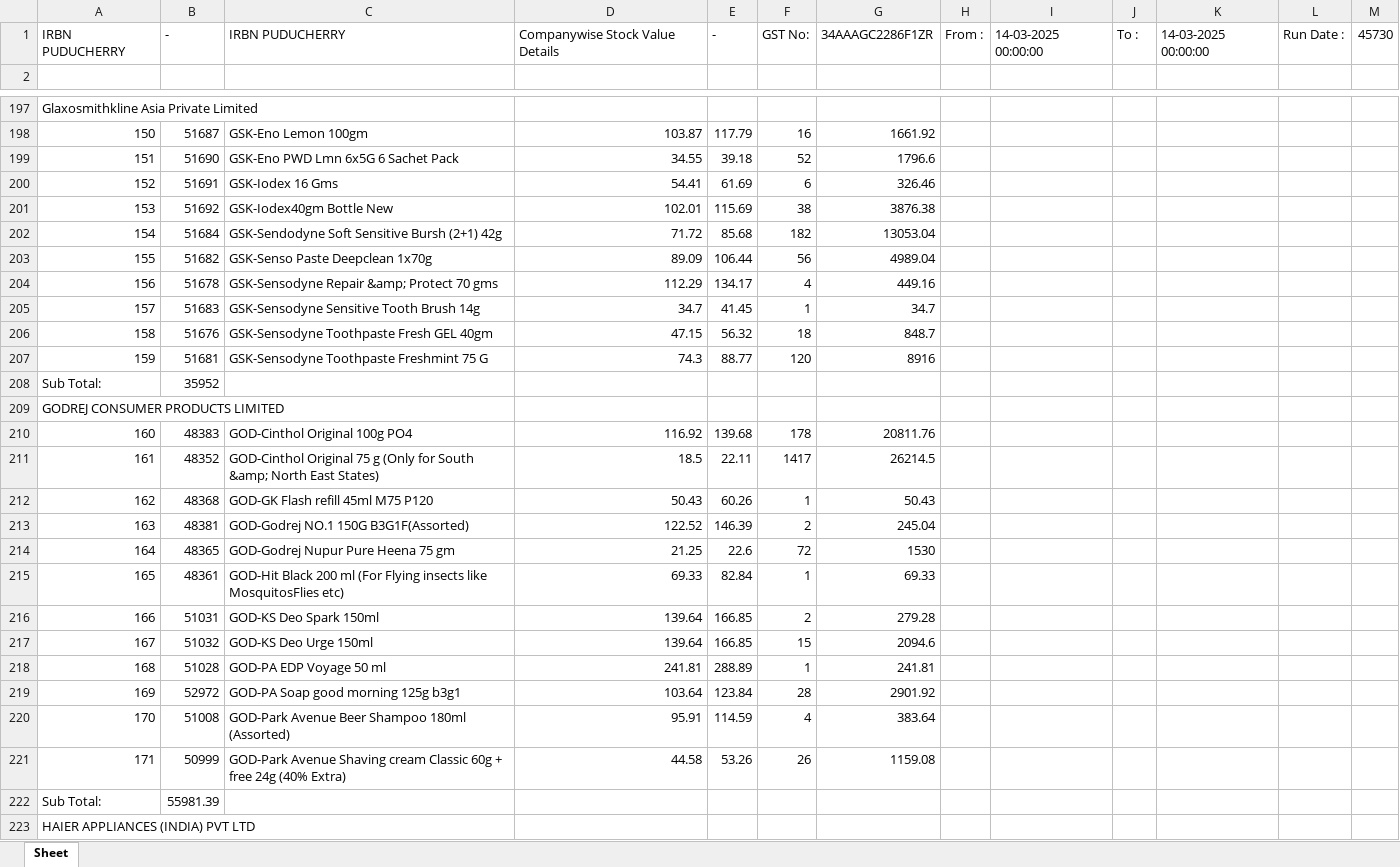
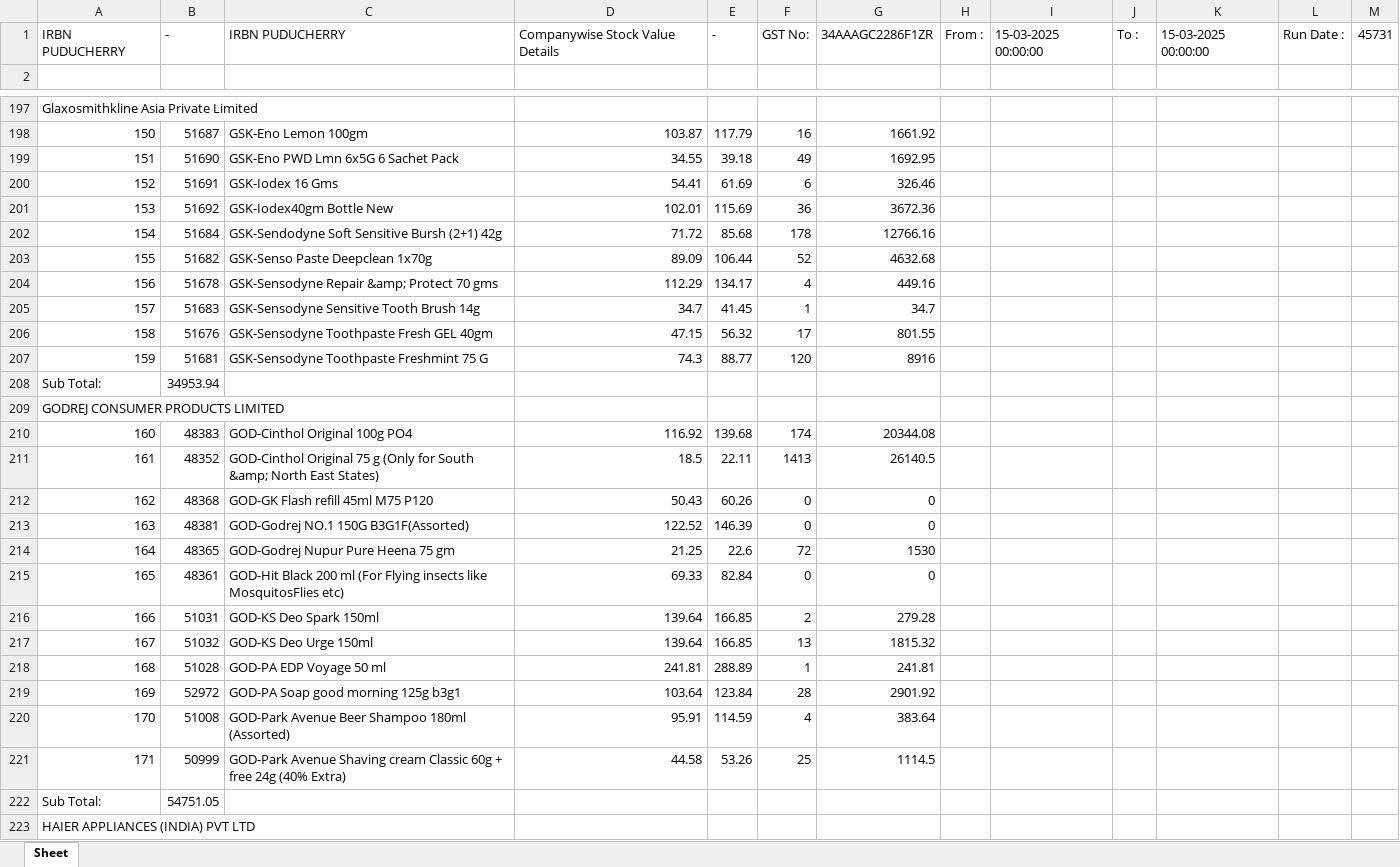
Before and after one commit to eeshwarantharan/pc_canteen, an Excel workbook: CryCompanywiseStockReport_1.xlsx, sheet Sheet, drawn as a sheet; only a part is shown, gaps mark what is left out; values as stored, in another font and other column widths than the file's, no borders; the diff covers the shown part only; the diff names each change by its address in the sheet, - before the commit and + after, or states it on an @@ line.

```diff
--- a/CryCompanywiseStockReport_1.xlsx (sheet Sheet)
+++ b/CryCompanywiseStockReport_1.xlsx (sheet Sheet)
-I1: 14-03-2025 00:00:00
+I1: 15-03-2025 00:00:00
-K1: 14-03-2025 00:00:00
+K1: 15-03-2025 00:00:00
-M1: 45730
+M1: 45731
-F199: 52
+F199: 49
-G199: 1796.6
+G199: 1692.95
-F201: 38
+F201: 36
-G201: 3876.38
+G201: 3672.36
-F202: 182
+F202: 178
-G202: 13053.04
+G202: 12766.16
-F203: 56
+F203: 52
-G203: 4989.04
+G203: 4632.68
-F206: 18
+F206: 17
-G206: 848.7
+G206: 801.55
-B208: 35952
+B208: 34953.94
-F210: 178
+F210: 174
-G210: 20811.76
+G210: 20344.08
-F211: 1417
+F211: 1413
-G211: 26214.5
+G211: 26140.5
-F212: 1
+F212: 0
-G212: 50.43
+G212: 0
-F213: 2
+F213: 0
-G213: 245.04
+G213: 0
-F215: 1
+F215: 0
-G215: 69.33
+G215: 0
-F217: 15
+F217: 13
-G217: 2094.6
+G217: 1815.32
-F221: 26
+F221: 25
-G221: 1159.08
+G221: 1114.5
-B222: 55981.39
+B222: 54751.05
```
Also changed, not shown: 1 added row, 1 removed row and 156 edited cells elsewhere in this sheet.
